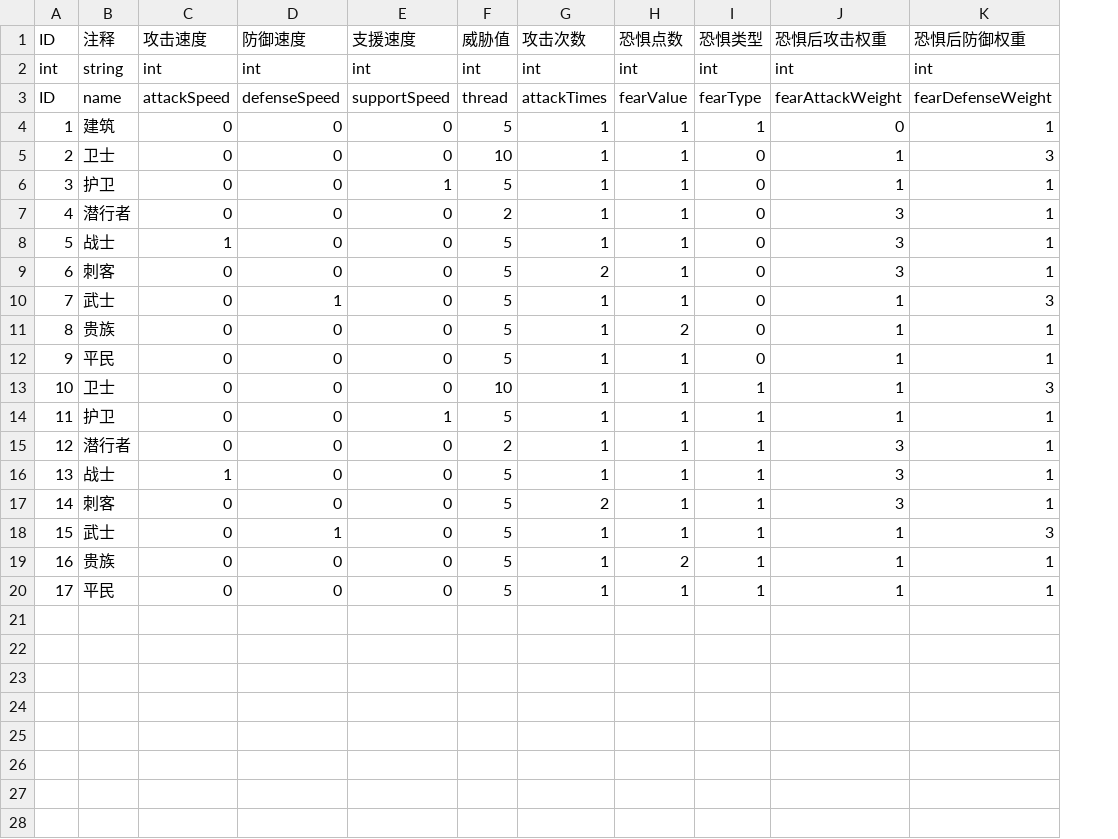
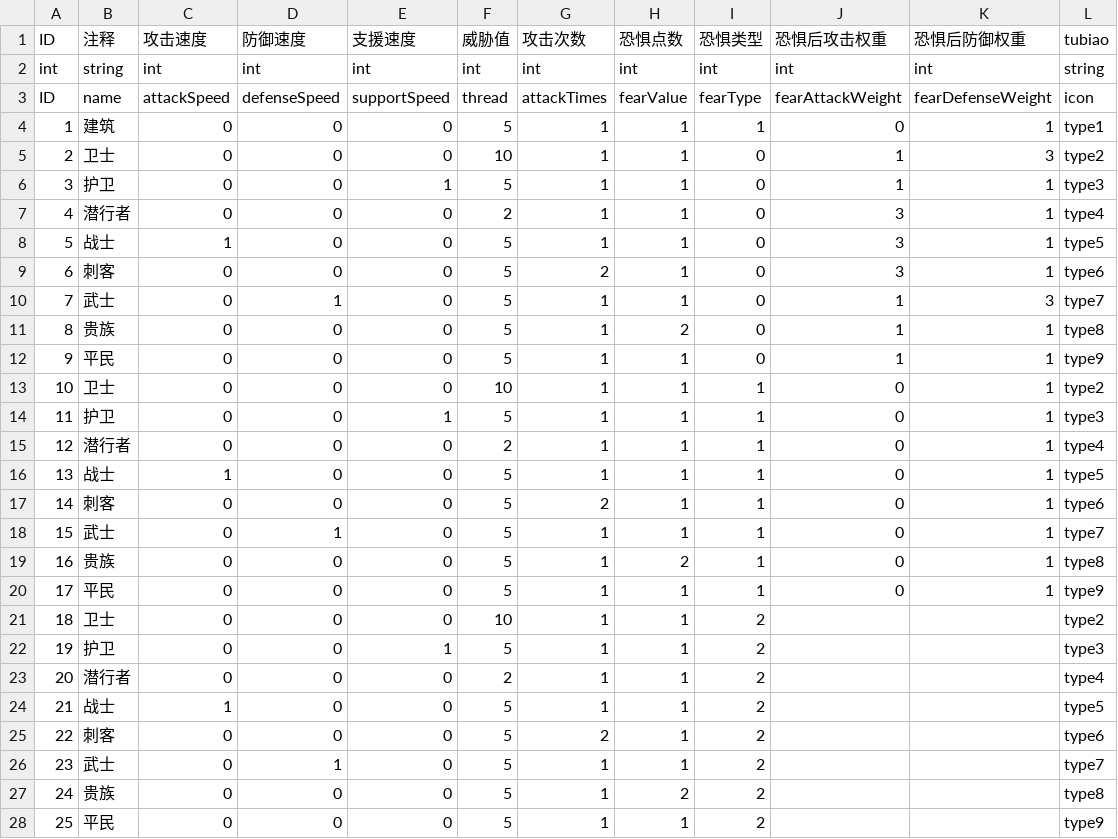
Before and after one commit to PenpenLi/FinalWar_data, a CSV file: csv/heroType.csv, drawn as a sheet; the diff names each change by its address in the sheet, - before the commit and + after, or states it on an @@ line.

```diff
--- a/csv/heroType.csv
+++ b/csv/heroType.csv
+column L (tubiao), rows 2-20: string | icon | type1 | type2 | type3 | type4 | type5 | type6 | type7 | type8 | type9 | type2 | type3 | type4 | type5 | type6 | type7 | type8 | type9
-J13:J14 (恐惧后攻击权重): 1
+J13:J14 (恐惧后攻击权重): 0
-K13 (恐惧后防御权重): 3
+K13 (恐惧后防御权重): 1
-J15:J17 (恐惧后攻击权重): 3
+J15:J17 (恐惧后攻击权重): 0
-J18:J20 (恐惧后攻击权重): 1
+J18:J20 (恐惧后攻击权重): 0
-K18 (恐惧后防御权重): 3
+K18 (恐惧后防御权重): 1
+row 21: 18 | 卫士 | 0 | 0 | 0 | 10 | 1 | 1 | 2 |  |  | type2
+row 22: 19 | 护卫 | 0 | 0 | 1 | 5 | 1 | 1 | 2 |  |  | type3
+row 23: 20 | 潜行者 | 0 | 0 | 0 | 2 | 1 | 1 | 2 |  |  | type4
+row 24: 21 | 战士 | 1 | 0 | 0 | 5 | 1 | 1 | 2 |  |  | type5
+row 25: 22 | 刺客 | 0 | 0 | 0 | 5 | 2 | 1 | 2 |  |  | type6
+row 26: 23 | 武士 | 0 | 1 | 0 | 5 | 1 | 1 | 2 |  |  | type7
+row 27: 24 | 贵族 | 0 | 0 | 0 | 5 | 1 | 2 | 2 |  |  | type8
+row 28: 25 | 平民 | 0 | 0 | 0 | 5 | 1 | 1 | 2 |  |  | type9
```
Also changed, not shown: csv/desc.csv, csv/hero.csv.
